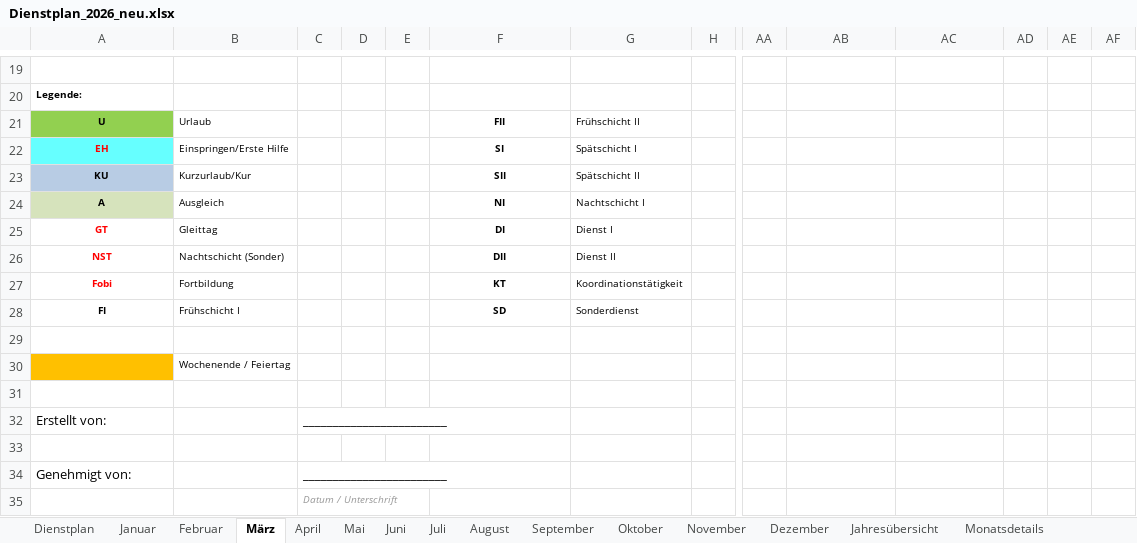
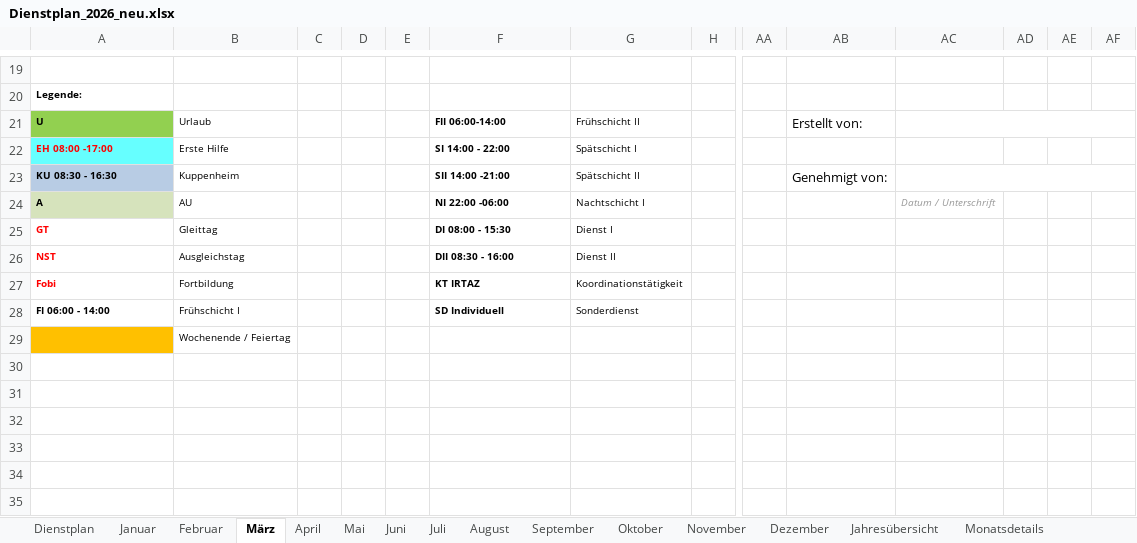
Before and after one commit to Bas1cally/Dienstplan, an Excel workbook: Dienstplan_2026_neu.xlsx, sheet März, drawn as a sheet; only a part is shown, gaps mark what is left out; values as stored, in another font and other column widths than the file's, no borders; removed rows and columns are numbered as before the commit, all else as after; rows hold the shown columns only; the diff covers the shown part only; the diff names each change by its address in the sheet, - before the commit and + after, or states it on an @@ line.

```diff
--- a/Dienstplan_2026_neu.xlsx (sheet März)
+++ b/Dienstplan_2026_neu.xlsx (sheet März)
-A21 alignment: center
+A21 alignment: left
-F21: FII
+F21: FII 06:00-14:00
-F21 alignment: center
+F21 alignment: left
-AB21: (empty)
+AB21: Erstellt von:
+AC21:AF21 merged
-row 22: EH | Einspringen/Erste Hilfe |  |  |  | SI | Spätschicht I
-row 23: KU | Kurzurlaub/Kur |  |  |  | SII | Spätschicht II
+row 22: EH 08:00 -17:00 | Erste Hilfe |  |  |  | SI 14:00 - 22:00 | Spätschicht I
+row 23: KU 08:30 - 16:30 | Kuppenheim |  |  |  | SII 14:00 -21:00 | Spätschicht II |  |  | Genehmigt von:
-A24:A27 alignment: center
+A24:A27 alignment: left
-B24: Ausgleich
+B24: AU
-F24: NI
+F24: NI 22:00 -06:00
-F24:F27 alignment: center
+F24:F27 alignment: left
-AC24: (empty)
+AC24: Datum / Unterschrift
-F25: DI
+F25: DI 08:00 - 15:30
-B26: Nachtschicht (Sonder)
+B26: Ausgleichstag
-F26: DII
+F26: DII 08:30 - 16:00
-F27: KT
+F27: KT IRTAZ
-row 28: FI | Frühschicht I |  |  |  | SD | Sonderdienst
-row 28: (empty)
+row 28: FI 06:00 - 14:00 | Frühschicht I |  |  |  | SD Individuell | Sonderdienst
-row 31: (empty)
-row 32: Erstellt von: |  | ________________________
-row 33: (empty)
-row 34: Genehmigt von: |  | ________________________
-row 35:  |  | Datum / Unterschrift
```
Also changed, not shown: 10 added rows and 12 removed rows elsewhere in this sheet, sheet April, sheet Februar, sheet Januar, sheet Juli, sheet August, sheet September, 5 more sheets, hidden cells, 1 other file.
